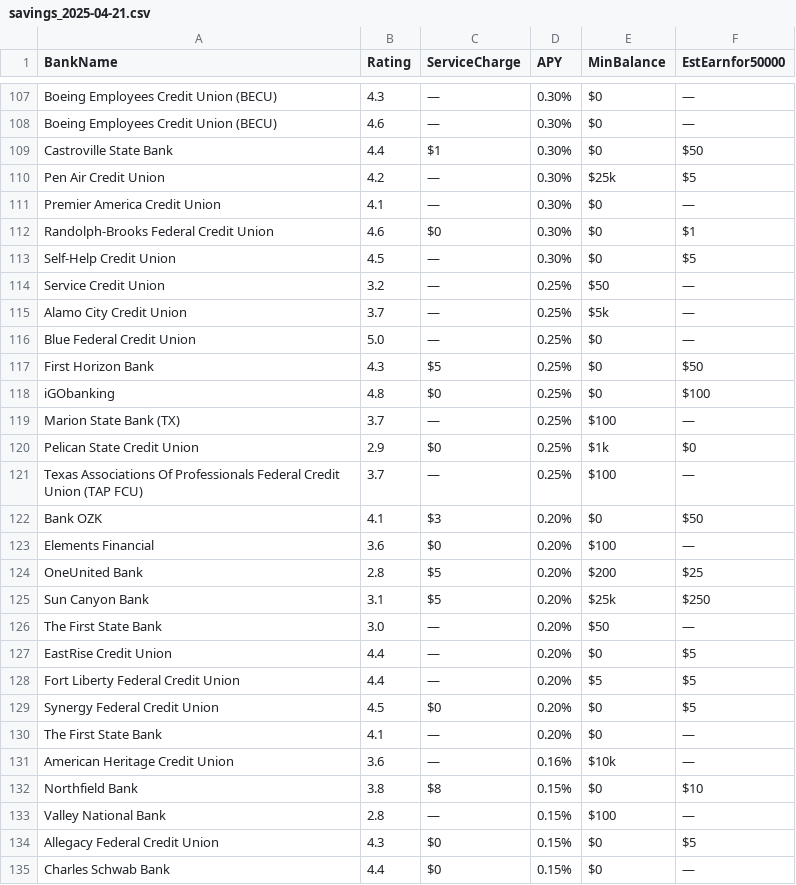
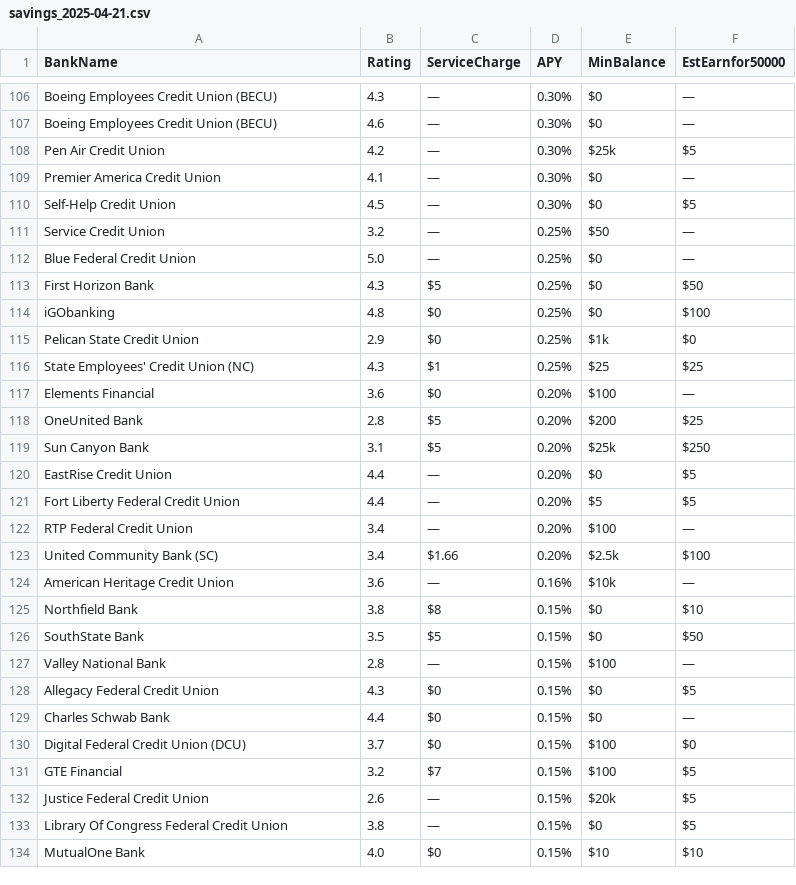
Before and after one commit to cshgoku1/BankDataScraping, a CSV file: data/savings_2025-04-21.csv, drawn as a sheet; only a part is shown, gaps mark what is left out; the shorter side is filled out with more unchanged rows; the diff covers the shown part only.

```diff
--- a/data/savings_2025-04-21.csv
+++ b/data/savings_2025-04-21.csv
@@ -108,9 +107,6 @@ Boeing Employees Credit Union (BECU),4.3,—,0.30%,$0,—
 Boeing Employees Credit Union (BECU),4.6,—,0.30%,$0,—
-Castroville State Bank,4.4,$1,0.30%,$0,$50
 Pen Air Credit Union,4.2,—,0.30%,$25k,$5
 Premier America Credit Union,4.1,—,0.30%,$0,—
-Randolph-Brooks Federal Credit Union,4.6,$0,0.30%,$0,$1
 Self-Help Credit Union,4.5,—,0.30%,$0,$5
 Service Credit Union,3.2,—,0.25%,$50,—
-Alamo City Credit Union,3.7,—,0.25%,$5k,—
 Blue Federal Credit Union,5.0,—,0.25%,$0,—
@@ -118,6 +114,4 @@ First Horizon Bank,4.3,$5,0.25%,$0,$50
 iGObanking,4.8,$0,0.25%,$0,$100
-Marion State Bank (TX),3.7,—,0.25%,$100,—
 Pelican State Credit Union,2.9,$0,0.25%,$1k,$0
-Texas Associations Of Professionals Federal Credit Union (TAP FCU),3.7,—,0.25%,$100,—
-Bank OZK,4.1,$3,0.20%,$0,$50
+State Employees' Credit Union (NC),4.3,$1,0.25%,$25,$25
 Elements Financial,3.6,$0,0.20%,$100,—
@@ -125,9 +119,9 @@ OneUnited Bank,2.8,$5,0.20%,$200,$25
 Sun Canyon Bank,3.1,$5,0.20%,$25k,$250
-The First State Bank,3.0,—,0.20%,$50,—
 EastRise Credit Union,4.4,—,0.20%,$0,$5
 Fort Liberty Federal Credit Union,4.4,—,0.20%,$5,$5
-Synergy Federal Credit Union,4.5,$0,0.20%,$0,$5
-The First State Bank,4.1,—,0.20%,$0,—
+RTP Federal Credit Union,3.4,—,0.20%,$100,—
+United Community Bank (SC),3.4,$1.66,0.20%,$2.5k,$100
 American Heritage Credit Union,3.6,—,0.16%,$10k,—
 Northfield Bank,3.8,$8,0.15%,$0,$10
+SouthState Bank,3.5,$5,0.15%,$0,$50
 Valley National Bank,2.8,—,0.15%,$100,—
```
Also changed, not shown: 10 added rows and 5 removed rows elsewhere in this file, data/cd_2025-04-21.csv, data/checking_2025-04-21.csv, 1 other file.
